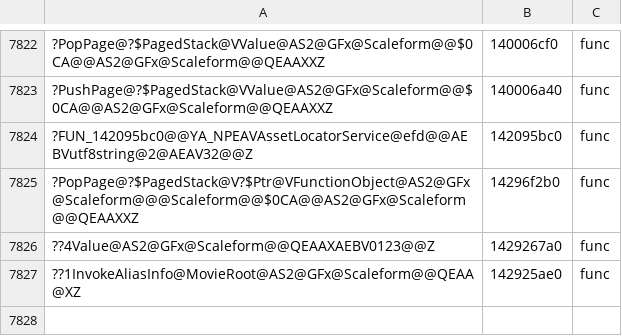
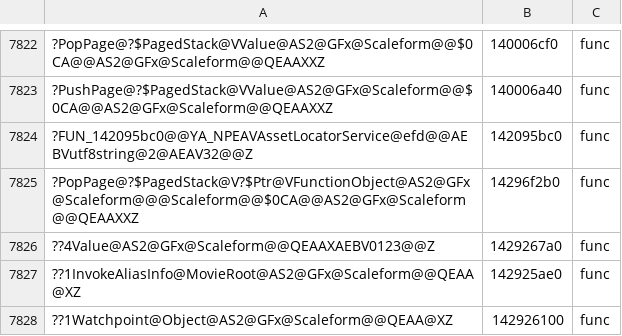
Before and after one commit to riyukuro/MS2Recomp, a TSV file: progress/symbols-manual.tsv, drawn as a sheet; only a part is shown, gaps mark what is left out; the diff names each change by its address in the sheet, - before the commit and + after, or states it on an @@ line.

```diff
--- a/progress/symbols-manual.tsv
+++ b/progress/symbols-manual.tsv
+row 7828: ??1Watchpoint@Object@AS2@GFx@Scaleform@@QEAA@XZ | 142926100 | func
```
